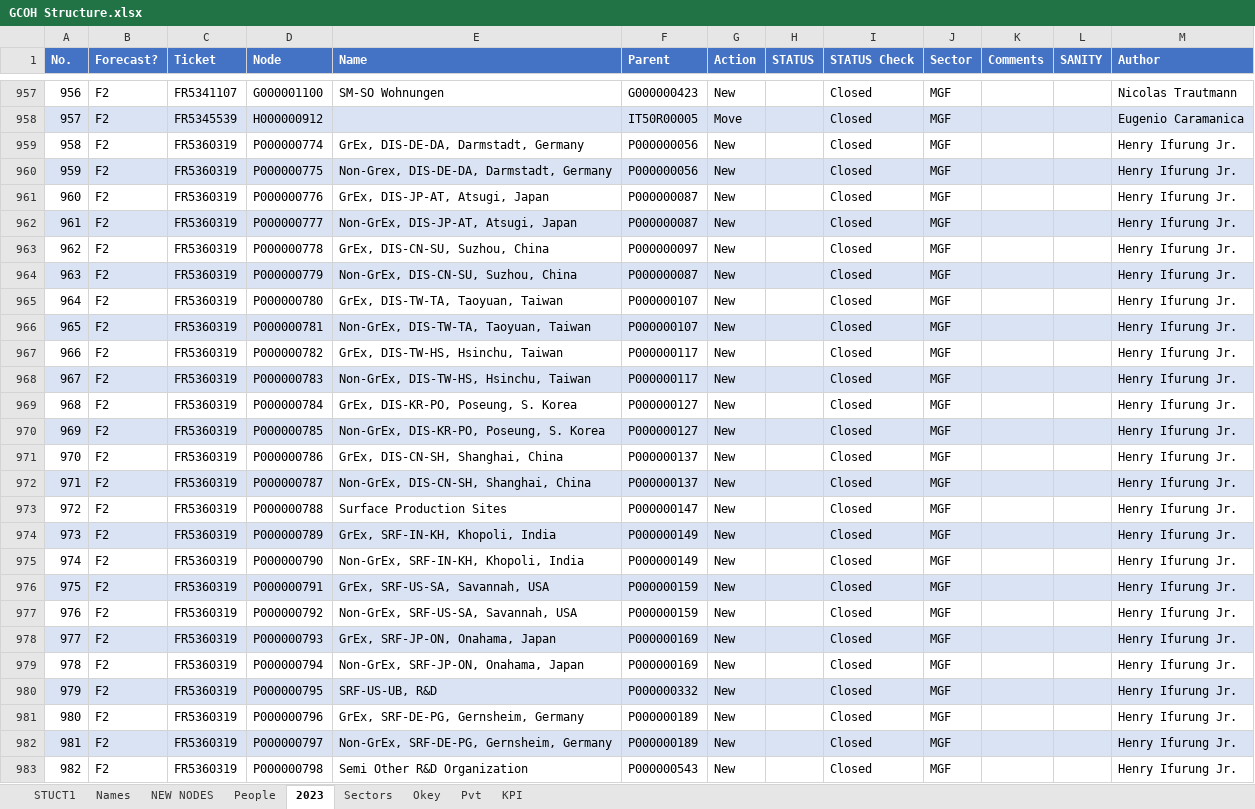
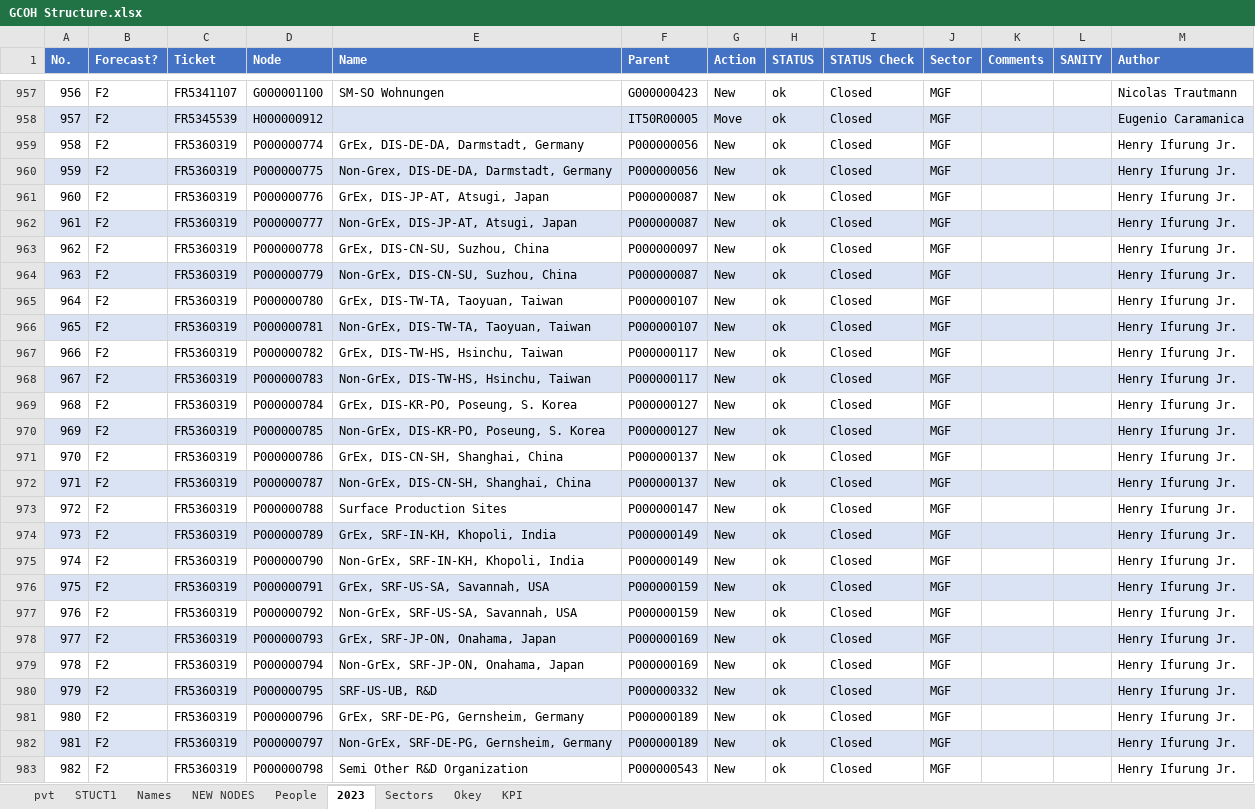
Before and after one commit to violencepierre/GCOH-Tickets-for-Processing, an Excel workbook: GCOH Structure.xlsx, sheet 2023, drawn as a sheet; only a part is shown, gaps mark what is left out; values as stored, in another font and other column widths than the file's, no borders; the diff covers the shown part only; the diff names each change by its address in the sheet, - before the commit and + after, or states it on an @@ line.

```diff
--- a/GCOH Structure.xlsx (sheet 2023)
+++ b/GCOH Structure.xlsx (sheet 2023)
-sheet tab: Pvt
+sheet tab: pvt
-H957:H983 (STATUS): (empty)
+H957:H983 (STATUS): ok
```
Also changed, not shown: 316 edited cells elsewhere in this sheet, sheet STUCT1, sheet Okey, hidden cells.
